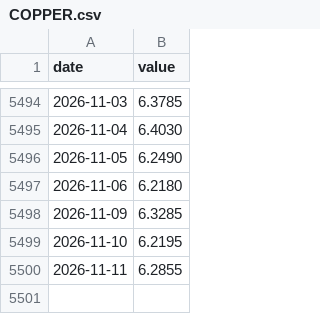
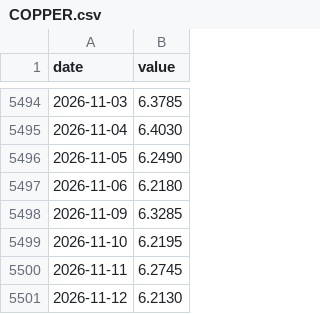
Before and after one commit to mirorichard-boop/credit-monitor, a CSV file: data/liquidity/raw/COPPER.csv, drawn as a sheet; only a part is shown, gaps mark what is left out.

```diff
--- a/data/liquidity/raw/COPPER.csv
+++ b/data/liquidity/raw/COPPER.csv
@@ -5499,2 +5499,3 @@ date,value
 2026-11-10,6.2195
-2026-11-11,6.2855
+2026-11-11,6.2745
+2026-11-12,6.2130
```
Also changed, not shown: data/liquidity/raw/CBBTCUSD.csv, data/liquidity/raw/GOLD.csv, 4 other files.
